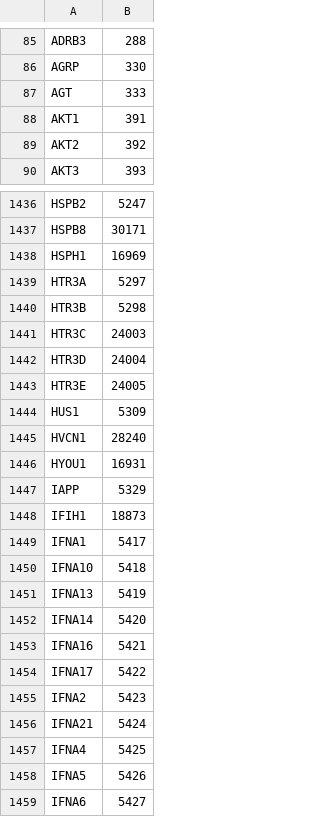
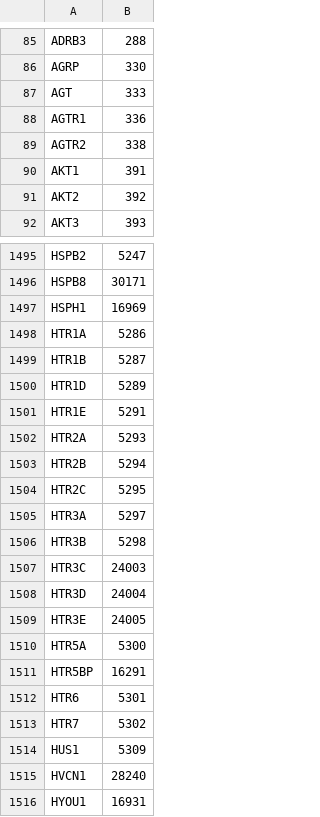
Before and after one commit to johnbachman/famplex, a CSV file: export/hgnc_symbol_map.csv, drawn as a sheet; only a part is shown, gaps mark what is left out; the shorter side is filled out with more unchanged rows; the diff covers the shown part only; the diff names each change by its address in the sheet, - before the commit and + after, or states it on an @@ line.

```diff
--- a/export/hgnc_symbol_map.csv
+++ b/export/hgnc_symbol_map.csv
+row 88: AGTR1 | 336
+row 89: AGTR2 | 338
+row 1498: HTR1A | 5286
+row 1499: HTR1B | 5287
+row 1500: HTR1D | 5289
+row 1501: HTR1E | 5291
+row 1502: HTR2A | 5293
+row 1503: HTR2B | 5294
+row 1504: HTR2C | 5295
+row 1510: HTR5A | 5300
+row 1511: HTR5BP | 16291
+row 1512: HTR6 | 5301
+row 1513: HTR7 | 5302
```
Also changed, not shown: 57 added rows elsewhere in this file, entities.csv, export/famplex_groundings.tsv, 3 other files.
